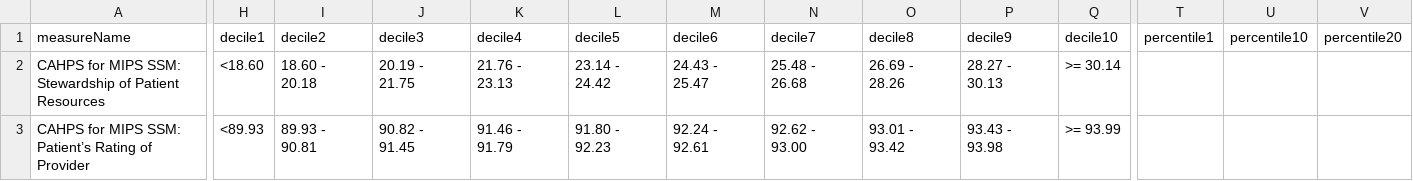
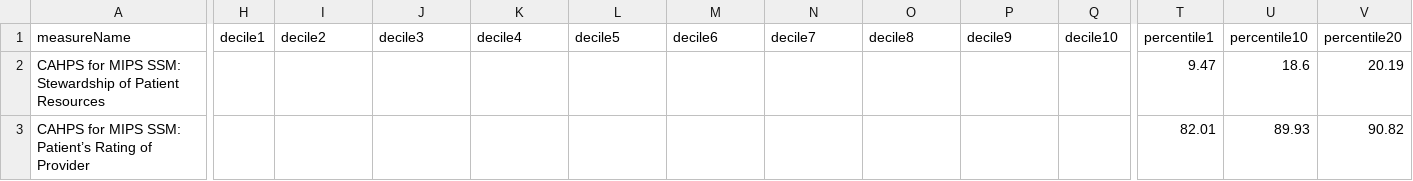
Before and after one commit to CMSgov/qpp-measures-data, a CSV file: staging/2023/benchmarks/benchmarks_cahps.csv, drawn as a sheet; only a part is shown, gaps mark what is left out; the diff covers the shown part only; the diff names each change by its address in the sheet, - before the commit and + after, or states it on an @@ line.

Commit message:
feat: QPPA-8258 load percentiles cahps bm 2023

```diff
--- a/staging/2023/benchmarks/benchmarks_cahps.csv
+++ b/staging/2023/benchmarks/benchmarks_cahps.csv
-H2 (decile1): <18.60
+H2 (decile1): (empty)
-I2 (decile2): 18.60 - 20.18
+I2 (decile2): (empty)
-J2 (decile3): 20.19 - 21.75
+J2 (decile3): (empty)
-K2 (decile4): 21.76 - 23.13
+K2 (decile4): (empty)
-L2 (decile5): 23.14 - 24.42
+L2 (decile5): (empty)
-M2 (decile6): 24.43 - 25.47
+M2 (decile6): (empty)
-N2 (decile7): 25.48 - 26.68
+N2 (decile7): (empty)
-O2 (decile8): 26.69 - 28.26
+O2 (decile8): (empty)
-P2 (decile9): 28.27 - 30.13
+P2 (decile9): (empty)
-Q2 (decile10): >= 30.14
+Q2 (decile10): (empty)
-T2 (percentile1): (empty)
+T2 (percentile1): 9.47
-U2 (percentile10): (empty)
+U2 (percentile10): 18.6
-V2 (percentile20): (empty)
+V2 (percentile20): 20.19
-H3 (decile1): <89.93
+H3 (decile1): (empty)
-I3 (decile2): 89.93 - 90.81
+I3 (decile2): (empty)
-J3 (decile3): 90.82 - 91.45
+J3 (decile3): (empty)
-K3 (decile4): 91.46 - 91.79
+K3 (decile4): (empty)
-L3 (decile5): 91.80 - 92.23
+L3 (decile5): (empty)
-M3 (decile6): 92.24 - 92.61
+M3 (decile6): (empty)
-N3 (decile7): 92.62 - 93.00
+N3 (decile7): (empty)
-O3 (decile8): 93.01 - 93.42
+O3 (decile8): (empty)
-P3 (decile9): 93.43 - 93.98
+P3 (decile9): (empty)
-Q3 (decile10): >= 93.99
+Q3 (decile10): (empty)
-T3 (percentile1): (empty)
+T3 (percentile1): 82.01
-U3 (percentile10): (empty)
+U3 (percentile10): 89.93
-V3 (percentile20): (empty)
+V3 (percentile20): 90.82
```
Also changed, not shown: 163 edited cells elsewhere in this file, 4 other files.
